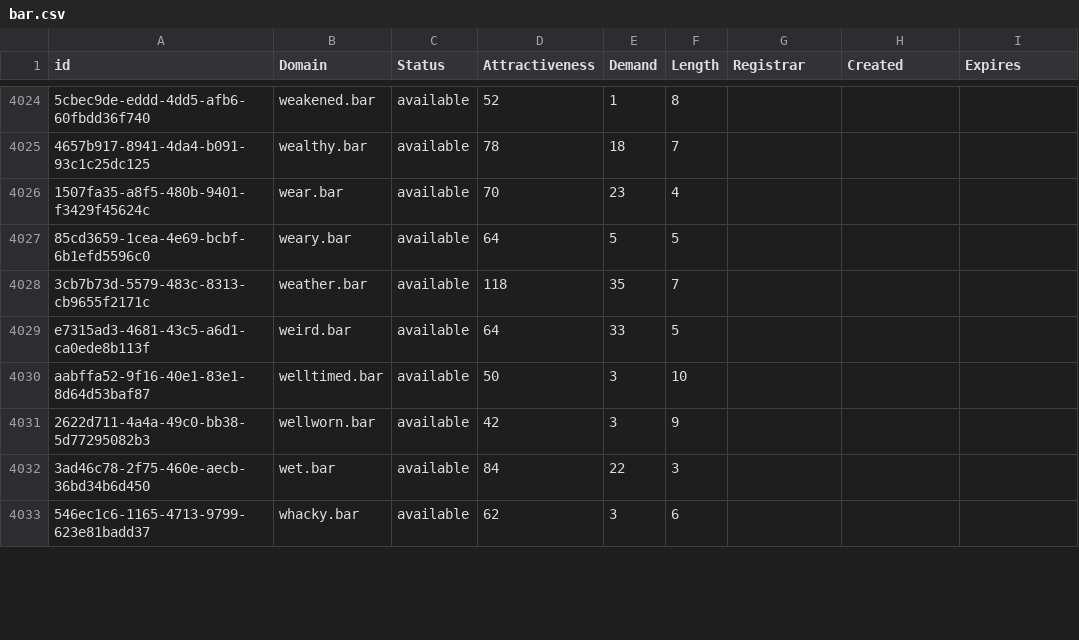
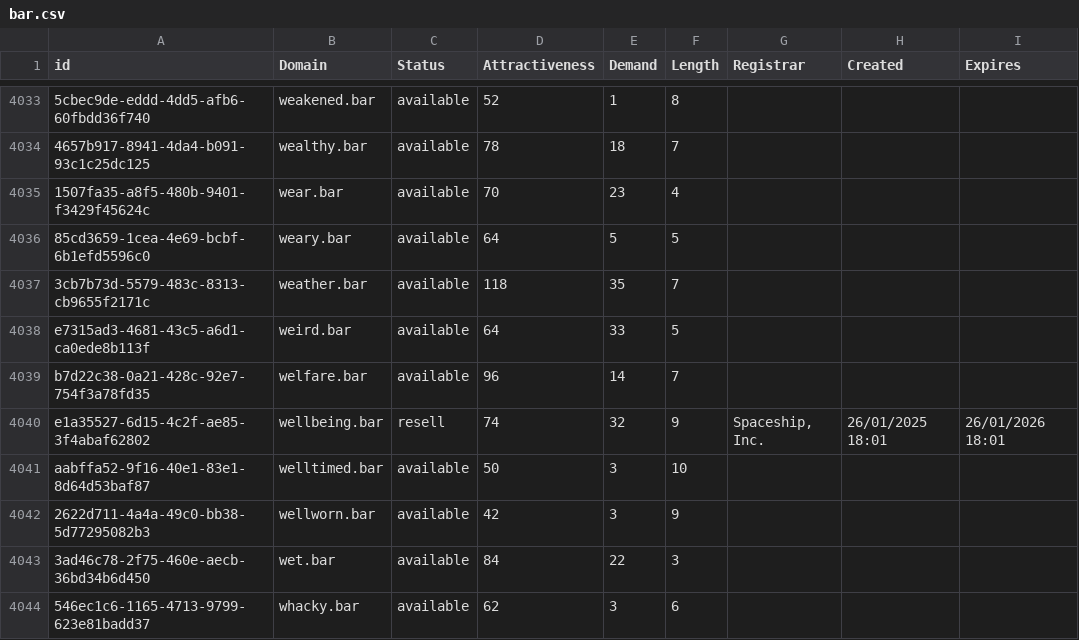
Before and after one commit to UniqueDomains/bar-oneword-domains, a CSV file: bar.csv, drawn as a sheet; only a part is shown, gaps mark what is left out; the diff covers the shown part only; the diff names each change by its address in the sheet, - before the commit and + after, or states it on an @@ line.

```diff
--- a/bar.csv
+++ b/bar.csv
+row 4039: b7d22c38-0a21-428c-92e7-754f3a78fd35 | welfare.bar | available | 96 | 14 | 7
+row 4040: e1a35527-6d15-4c2f-ae85-3f4abaf62802 | wellbeing.bar | resell | 74 | 32 | 9 | Spaceship, Inc. | 26/01/2025 18:01 | 26/01/2026 18:01
```
Also changed, not shown: 11 added rows, 1 removed row and 11 edited cells elsewhere in this file, 2 other files.
